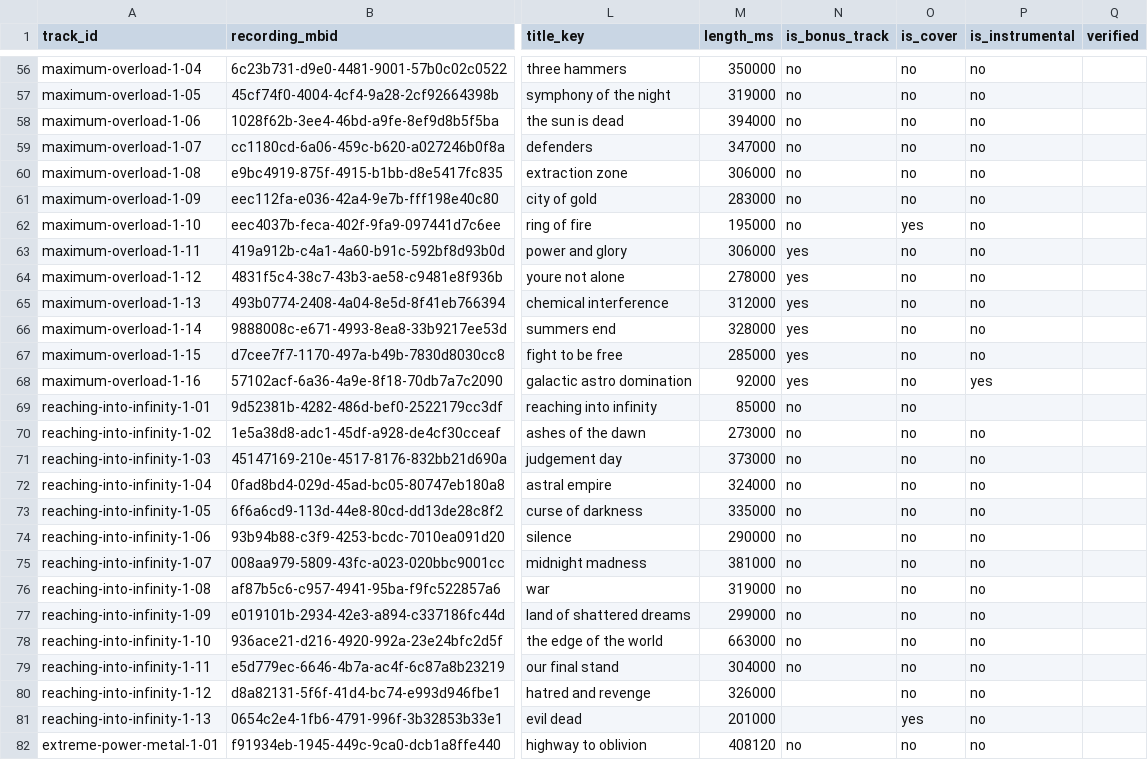
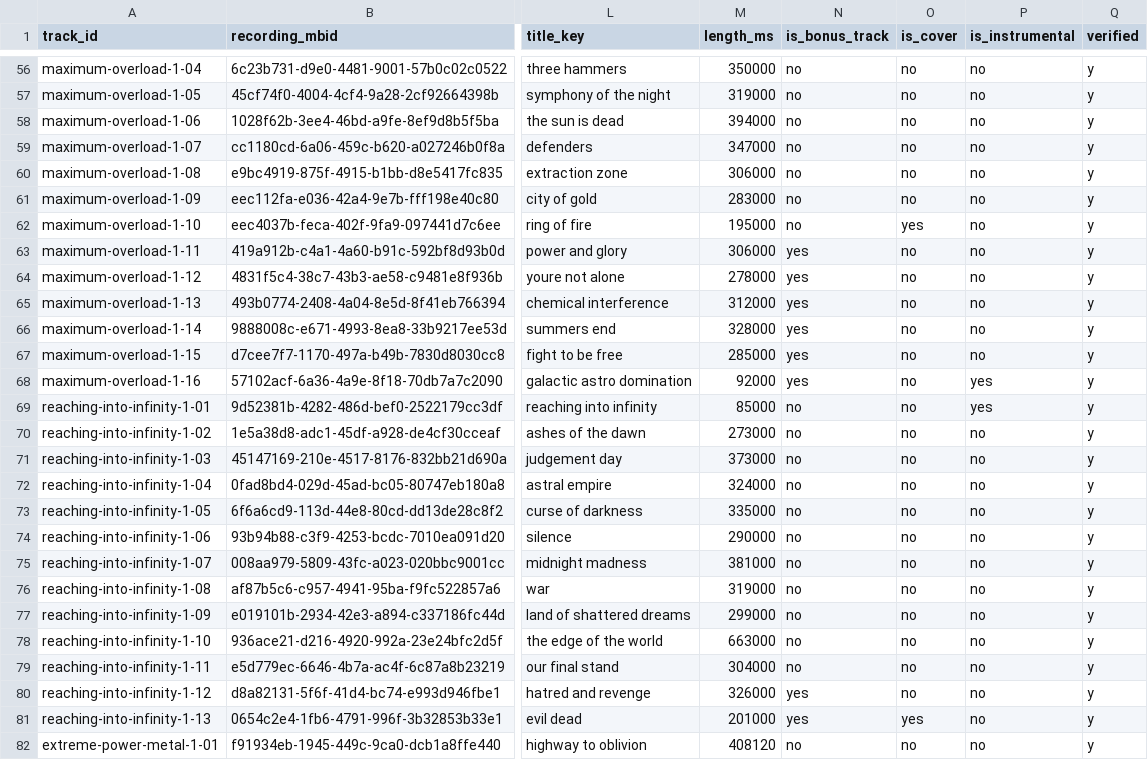
Before and after one commit to ahappyshark/python-dragonforce, a CSV file: data/processed/tracks.csv, drawn as a sheet; only a part is shown, gaps mark what is left out; the diff covers the shown part only; the diff names each change by its address in the sheet, - before the commit and + after, or states it on an @@ line.

```diff
--- a/data/processed/tracks.csv
+++ b/data/processed/tracks.csv
-Q56:Q82 (verified): (empty)
+Q56:Q82 (verified): y
-P69 (is_instrumental): (empty)
+P69 (is_instrumental): yes
-N80:N81 (is_bonus_track): (empty)
+N80:N81 (is_bonus_track): yes
```
Also changed, not shown: 78 edited cells elsewhere in this file, data/annotations/track_flags.csv.
